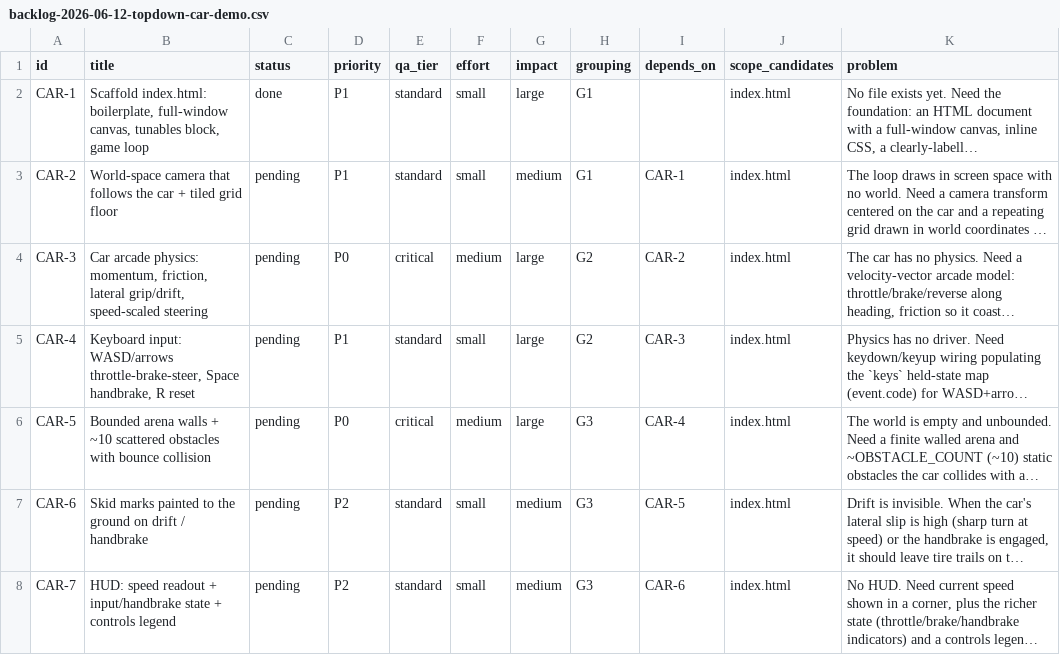
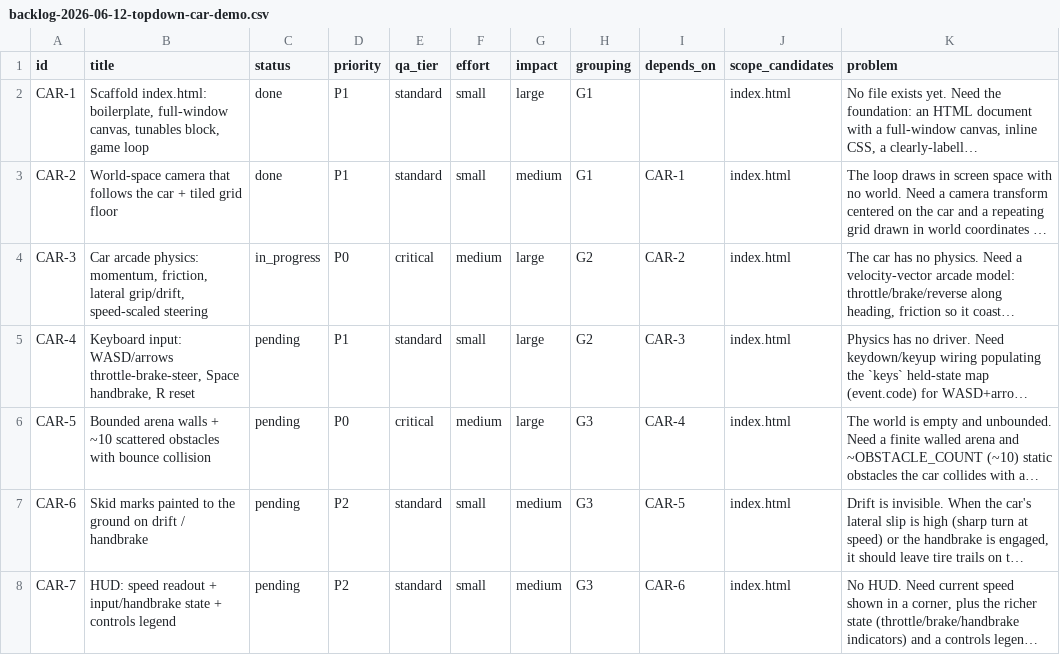
Before and after one commit to hadi-technology/phased-workflow, a CSV file: Test2/plans/backlog-2026-06-12-topdown-car-demo.csv, drawn as a sheet; only a part is shown; long unchanged cells end in …; the diff names each change by its address in the sheet, - before the commit and + after, or states it on an @@ line.

```diff
--- a/Test2/plans/backlog-2026-06-12-topdown-car-demo.csv
+++ b/Test2/plans/backlog-2026-06-12-topdown-car-demo.csv
-C3 (status): pending
+C3 (status): done
-C4 (status): pending
+C4 (status): in_progress
```
Also changed, not shown: 2 other files.
